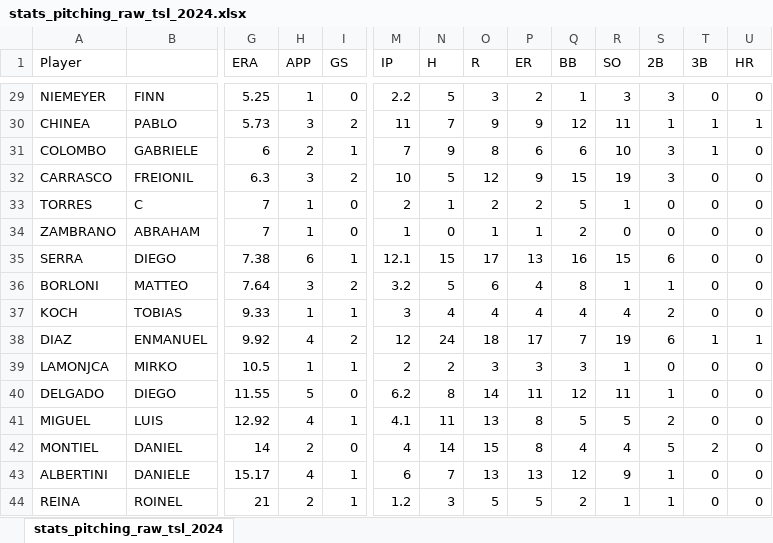
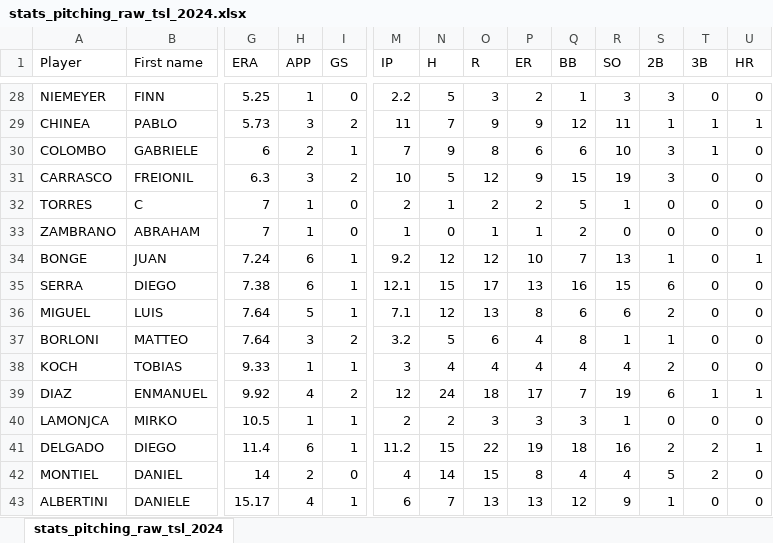
Before and after one commit to tonper19/ballgame, an Excel workbook: data/csv/stats_pitching_raw_tsl_2024.xlsx, sheet stats_pitching_raw_tsl_2024, drawn as a sheet; only a part is shown, gaps mark what is left out; the shorter side is filled out with more unchanged rows; values as stored, in another font and other column widths than the file's, no borders; removed rows and columns are numbered as before the commit, all else as after; rows hold the shown columns only; the diff covers the shown part only; the diff names each change by its address in the sheet, - before the commit and + after, or states it on an @@ line.

```diff
--- a/data/csv/stats_pitching_raw_tsl_2024.xlsx (sheet stats_pitching_raw_tsl_2024)
+++ b/data/csv/stats_pitching_raw_tsl_2024.xlsx (sheet stats_pitching_raw_tsl_2024)
-B1: (empty)
+B1: First name
+row 34: BONGE | JUAN | 7.24 | 6 | 1 | 9.2 | 12 | 12 | 10 | 7 | 13 | 1 | 0 | 1
+row 36: MIGUEL | LUIS | 7.64 | 5 | 1 | 7.1 | 12 | 13 | 8 | 6 | 6 | 2 | 0 | 0
-G41 (ERA): 11.55
+G41 (ERA): 11.4
-H41 (APP): 5
+H41 (APP): 6
-I41 (GS): 0
+I41 (GS): 1
-M41 (IP): 6.2
+M41 (IP): 11.2
-N41 (H): 8
+N41 (H): 15
-O41 (R): 14
+O41 (R): 22
-P41 (ER): 11
+P41 (ER): 19
-Q41 (BB): 12
+Q41 (BB): 18
-R41 (SO): 11
+R41 (SO): 16
-S41 (2B): 1
+S41 (2B): 2
-T41 (3B): 0
+T41 (3B): 2
-U41 (HR): 0
+U41 (HR): 1
-row 41: MIGUEL | LUIS | 12.92 | 4 | 1 | 4.1 | 11 | 13 | 8 | 5 | 5 | 2 | 0 | 0
```
Also changed, not shown: 6 added rows, 7 removed rows, 2 moved rows and 2 edited cells elsewhere in this sheet, formulas that keep their value, data/csv/stats_batting_raw_tsl_2024.xlsx, data/csv/stats_fielding_raw_tsl_2024.xlsx, 14 other files.
